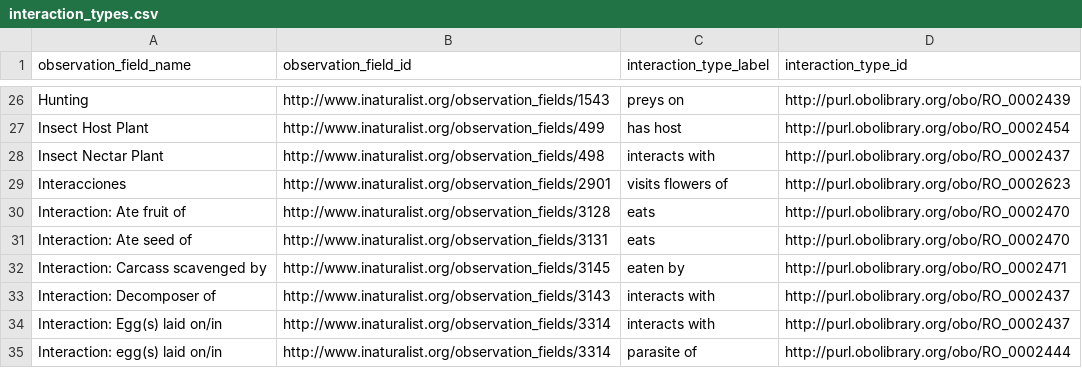
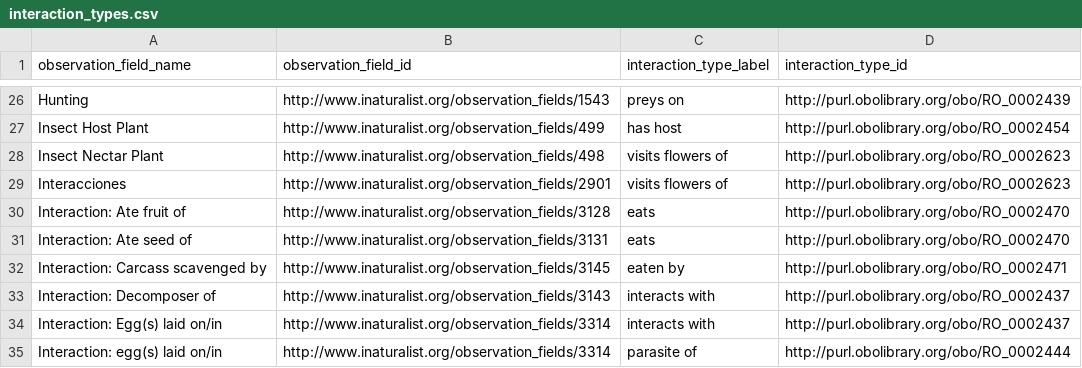
Before and after one commit to globalbioticinteractions/inaturalist, a CSV file: interaction_types.csv, drawn as a sheet; only a part is shown, gaps mark what is left out.

Commit message:
changing "nectar plant" to visits flower of. @katjaschulz

```diff
--- a/interaction_types.csv
+++ b/interaction_types.csv
@@ -27,3 +27,3 @@ Hunting,http://www.inaturalist.org/observation_fields/1543,preys on,http://purl.
 Insect Host Plant,http://www.inaturalist.org/observation_fields/499,has host,http://purl.obolibrary.org/obo/RO_0002454
-Insect Nectar Plant,http://www.inaturalist.org/observation_fields/498,interacts with,http://purl.obolibrary.org/obo/RO_0002437
+Insect Nectar Plant,http://www.inaturalist.org/observation_fields/498,visits flowers of,http://purl.obolibrary.org/obo/RO_0002623
 Interacciones,http://www.inaturalist.org/observation_fields/2901,visits flowers of,http://purl.obolibrary.org/obo/RO_0002623
```
